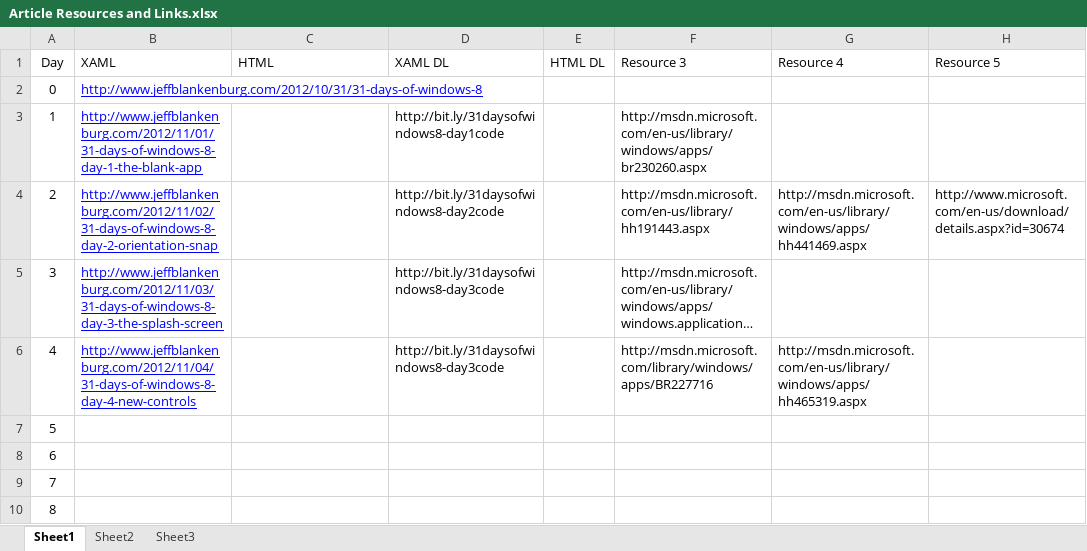
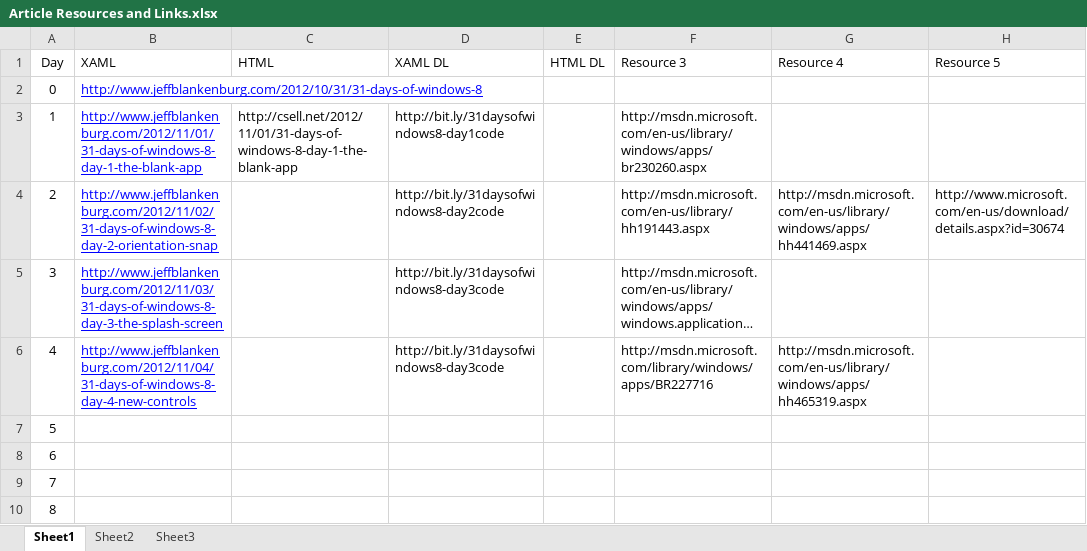
Before and after one commit to theClarkSell/31DaysOfWindows8, an Excel workbook: blogPosts/Article Resources and Links.xlsx, sheet Sheet1, drawn as a sheet; only a part is shown; long unchanged cells end in …; values as stored, in another font and other column widths than the file's, no borders; the diff names each change by its address in the sheet, - before the commit and + after, or states it on an @@ line.

```diff
--- a/blogPosts/Article Resources and Links.xlsx (sheet Sheet1)
+++ b/blogPosts/Article Resources and Links.xlsx (sheet Sheet1)
-C3 (HTML): (empty)
+C3 (HTML): http://csell.net/2012/11/01/31-days-of-windows-8-day-1-the-blank-app
```
Also changed, not shown: 31 other files.
